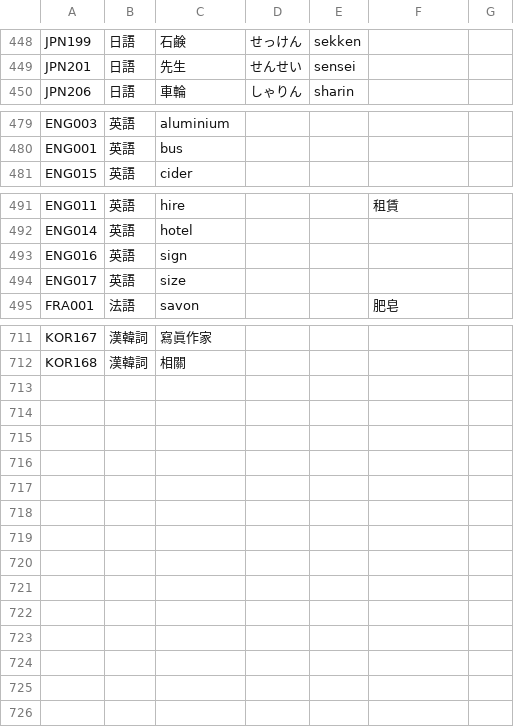
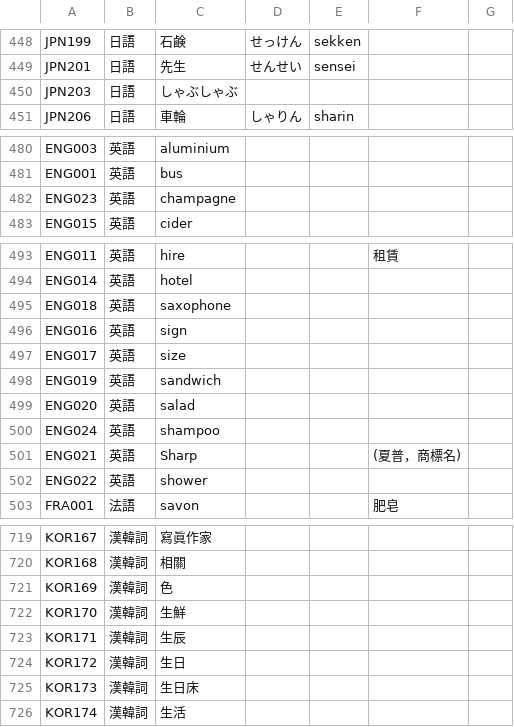
Before and after one commit to haiangdict/HLDKor, a CSV file: data/HLD-Etymology.csv, drawn as a sheet; only a part is shown, gaps mark what is left out.

```diff
--- a/data/HLD-Etymology.csv
+++ b/data/HLD-Etymology.csv
@@ -449,2 +449,3 @@ JPN199,日語,石鹸,せっけん,sekken,,
 JPN201,日語,先生,せんせい,sensei,,
+JPN203,日語,しゃぶしゃぶ,,,,
 JPN206,日語,車輪,しゃりん,sharin,,
@@ -480,2 +481,3 @@ ENG003,英語,aluminium,,,,
 ENG001,英語,bus,,,,
+ENG023,英語,champagne,,,,
 ENG015,英語,cider,,,,
@@ -492,4 +494,10 @@ ENG011,英語,hire,,,租賃,
 ENG014,英語,hotel,,,,
+ENG018,英語,saxophone,,,,
 ENG016,英語,sign,,,,
 ENG017,英語,size,,,,
+ENG019,英語,sandwich,,,,
+ENG020,英語,salad,,,,
+ENG024,英語,shampoo,,,,
+ENG021,英語,Sharp,,,(夏普，商標名),
+ENG022,英語,shower,,,,
 FRA001,法語,savon,,,肥皂,
@@ -712 +720,7 @@ KOR167,漢韓詞,寫眞作家,,,,
 KOR168,漢韓詞,相關,,,,
+KOR169,漢韓詞,色,,,,
+KOR170,漢韓詞,生鮮,,,,
+KOR171,漢韓詞,生辰,,,,
+KOR172,漢韓詞,生日,,,,
+KOR173,漢韓詞,生日床,,,,
+KOR174,漢韓詞,生活,,,,
```
Also changed, not shown: data/KOR-Senses.csv, 1 other file.
